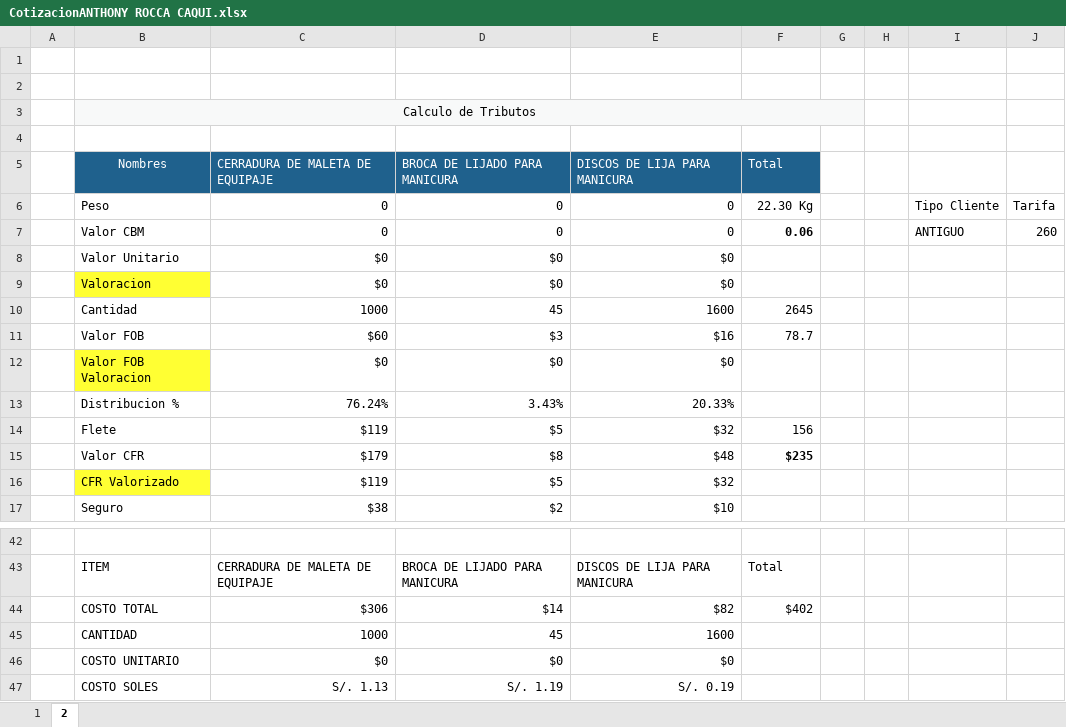
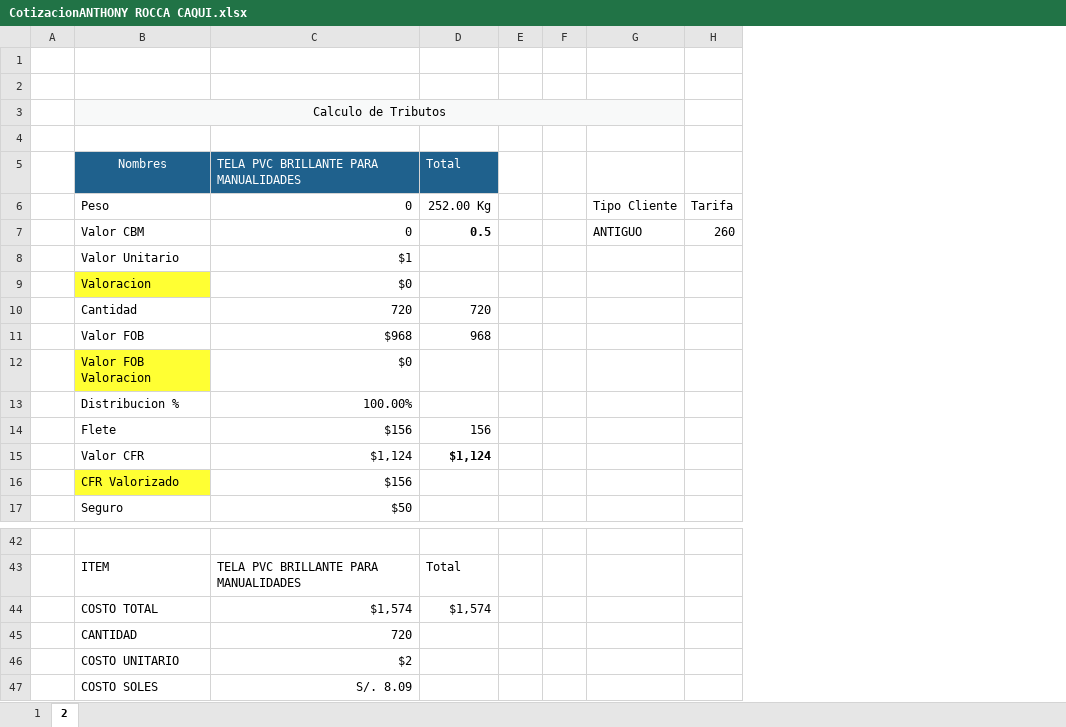
Before and after one commit to HarukaDev31/intranet_back, an Excel workbook: public/assets/downloads/CotizacionANTHONY ROCCA CAQUI.xlsx, sheet 2, drawn as a sheet; only a part is shown, gaps mark what is left out; values as stored, in another font and other column widths than the file's, no borders; removed rows and columns are numbered as before the commit, all else as after; the diff covers the shown part only; the diff names each change by its address in the sheet, - before the commit and + after, or states it on an @@ line.

```diff
--- a/public/assets/downloads/CotizacionANTHONY ROCCA CAQUI.xlsx (sheet 2)
+++ b/public/assets/downloads/CotizacionANTHONY ROCCA CAQUI.xlsx (sheet 2)
-column C (CERRADURA DE MALETA DE EQUIPAJE), rows 6-17: 0 | 0 | $0 | $0 | 1000 | $60 | $0 | 76.24% | $119 | $179 | $119 | $38; rows 43-47: CERRADURA DE MALETA DE EQUIPAJE | $306 | 1000 | $0 | S/. 1.13
-column D (BROCA DE LIJADO PARA MANICURA), rows 6-17: 0 | 0 | $0 | $0 | 45 | $3 | $0 | 3.43% | $5 | $8 | $5 | $2; rows 43-47: BROCA DE LIJADO PARA MANICURA | $14 | 45 | $0 | S/. 1.19
-column E (DISCOS DE LIJA PARA MANICURA), rows 6-17: 0 | 0 | $0 | $0 | 1600 | $16 | $0 | 20.33% | $32 | $48 | $32 | $10; rows 43-47: DISCOS DE LIJA PARA MANICURA | $82 | 1600 | $0 | S/. 0.19
+column C, rows 5-17: TELA PVC BRILLANTE PARA MANUALIDADES | 0 | 0 | $1 | $0 | 720 | $968 | $0 | 100.00% | $156 | $1,124 | $156 | $50; rows 43-47: TELA PVC BRILLANTE PARA MANUALIDADES | $1,574 | 720 | $2 | S/. 8.09
-B3:G3 merged
+B3:G3 merged
-D6 (Total): 22.30 Kg
+D6 (Total): 252.00 Kg
-D7 (Total): 0.06
+D7 (Total): 0.5
-D10 (Total): 2645
+D10 (Total): 720
-D11 (Total): 78.7
+D11 (Total): 968
-D15 (Total): $235
+D15 (Total): $1,124
-D44 (Total): $402
+D44 (Total): $1,574
```
Also changed, not shown: 5 edited cells and merged cells elsewhere in this sheet, sheet 1, formulas that keep their value, public/assets/downloads/CotizacionCARLOS ALBERTO HUARACHI SOSA.xlsx, public/assets/downloads/CotizacionCARLOS PINEDA GARCIA.xlsx, 29 other files.
